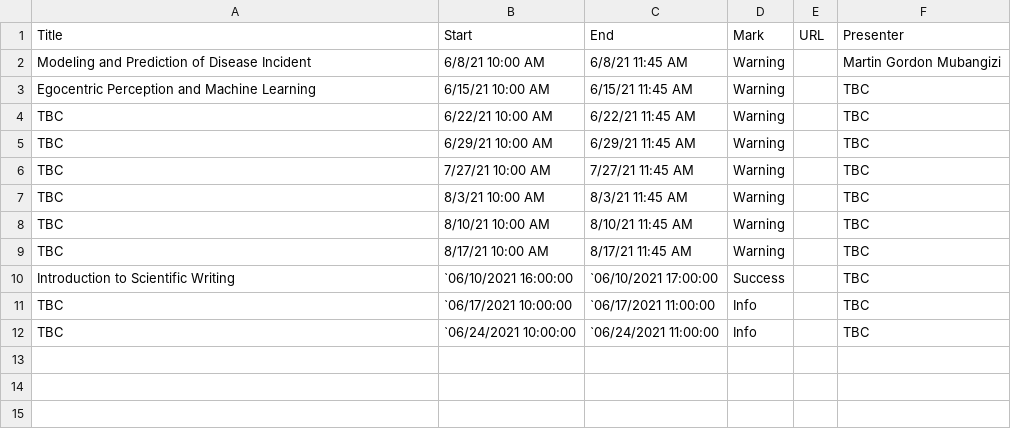
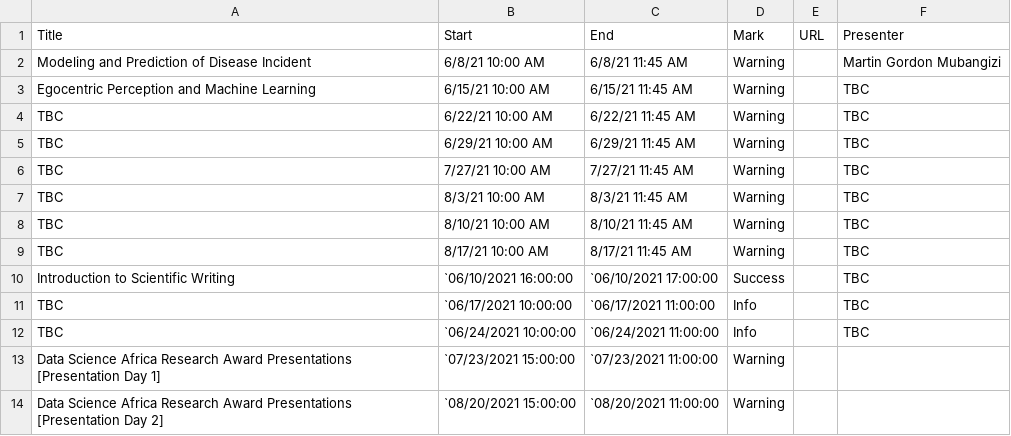
Before and after one commit to datsciafrica/dsaUganda, a CSV file: example/events.csv, drawn as a sheet; the diff names each change by its address in the sheet, - before the commit and + after, or states it on an @@ line.

```diff
--- a/example/events.csv
+++ b/example/events.csv
+row 13: Data Science Africa Research Award Presentations [Presentation Day 1] | `07/23/2021 15:00:00 | `07/23/2021 11:00:00 | Warning
+row 14: Data Science Africa Research Award Presentations [Presentation Day 2] | `08/20/2021 15:00:00 | `08/20/2021 11:00:00 | Warning
```
Also changed, not shown: 1 other file.
